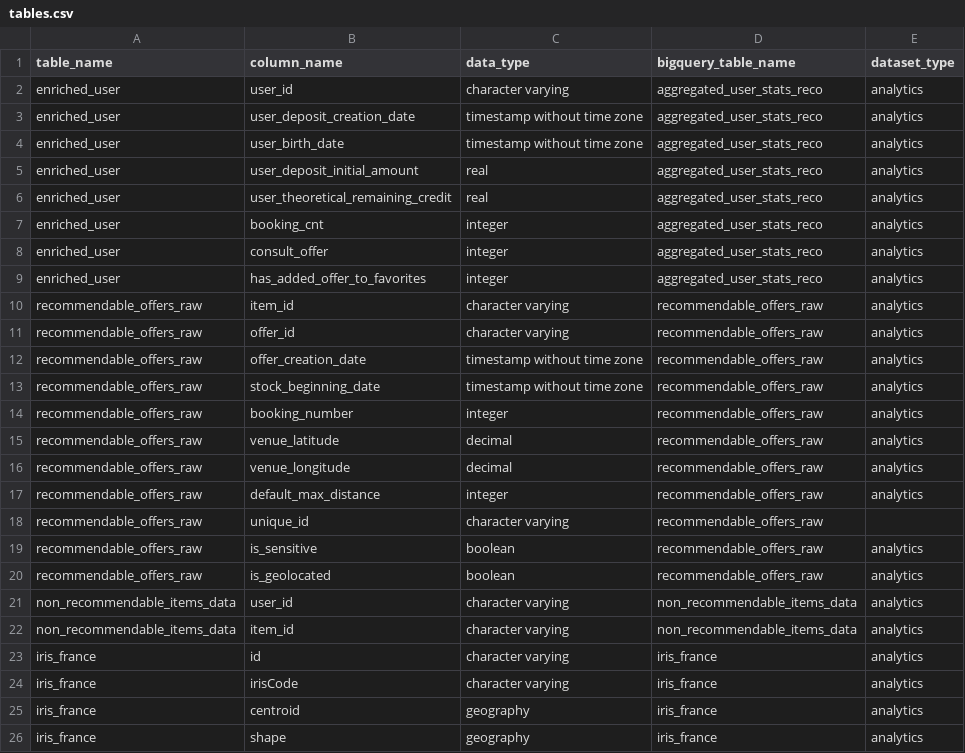
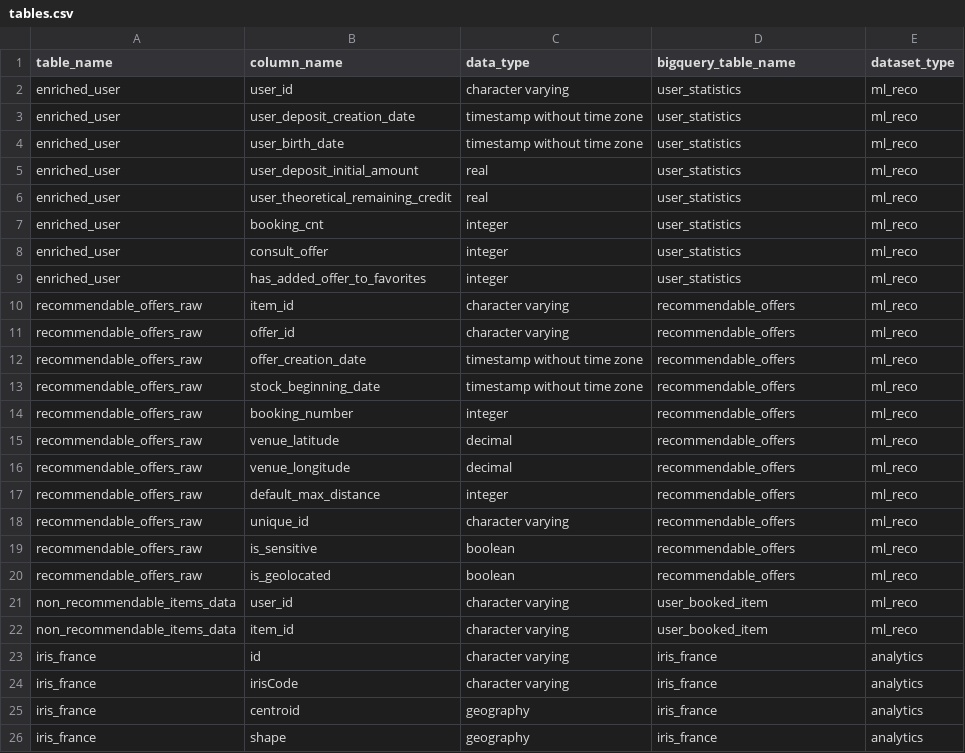
Before and after one commit to pass-culture/data-gcp, a CSV file: orchestration/dags/ressources/tables.csv, drawn as a sheet.

```diff
--- a/orchestration/dags/ressources/tables.csv
+++ b/orchestration/dags/ressources/tables.csv
@@ -1,23 +1,23 @@
 table_name,column_name,data_type,bigquery_table_name,dataset_type
-enriched_user,user_id,character varying,aggregated_user_stats_reco,analytics
-enriched_user,user_deposit_creation_date,timestamp without time zone,aggregated_user_stats_reco,analytics
-enriched_user,user_birth_date,timestamp without time zone,aggregated_user_stats_reco,analytics
-enriched_user,user_deposit_initial_amount,real,aggregated_user_stats_reco,analytics
-enriched_user,user_theoretical_remaining_credit,real,aggregated_user_stats_reco,analytics
-enriched_user,booking_cnt,integer,aggregated_user_stats_reco,analytics
-enriched_user,consult_offer,integer,aggregated_user_stats_reco,analytics
-enriched_user,has_added_offer_to_favorites,integer,aggregated_user_stats_reco,analytics
-recommendable_offers_raw,item_id,character varying,recommendable_offers_raw,analytics
-recommendable_offers_raw,offer_id,character varying,recommendable_offers_raw,analytics
-recommendable_offers_raw,offer_creation_date,timestamp without time zone,recommendable_offers_raw,analytics
-recommendable_offers_raw,stock_beginning_date,timestamp without time zone,recommendable_offers_raw,analytics
-recommendable_offers_raw,booking_number,integer,recommendable_offers_raw,analytics
-recommendable_offers_raw,venue_latitude,decimal,recommendable_offers_raw,analytics
-recommendable_offers_raw,venue_longitude,decimal,recommendable_offers_raw,analytics
-recommendable_offers_raw,default_max_distance,integer,recommendable_offers_raw,analytics
-recommendable_offers_raw,unique_id,character varying,recommendable_offers_raw,
-recommendable_offers_raw,is_sensitive,boolean,recommendable_offers_raw,analytics
-recommendable_offers_raw,is_geolocated,boolean,recommendable_offers_raw,analytics
-non_recommendable_items_data,user_id,character varying,non_recommendable_items_data,analytics
-non_recommendable_items_data,item_id,character varying,non_recommendable_items_data,analytics
+enriched_user,user_id,character varying,user_statistics,ml_reco
+enriched_user,user_deposit_creation_date,timestamp without time zone,user_statistics,ml_reco
+enriched_user,user_birth_date,timestamp without time zone,user_statistics,ml_reco
+enriched_user,user_deposit_initial_amount,real,user_statistics,ml_reco
+enriched_user,user_theoretical_remaining_credit,real,user_statistics,ml_reco
+enriched_user,booking_cnt,integer,user_statistics,ml_reco
+enriched_user,consult_offer,integer,user_statistics,ml_reco
+enriched_user,has_added_offer_to_favorites,integer,user_statistics,ml_reco
+recommendable_offers_raw,item_id,character varying,recommendable_offers,ml_reco
+recommendable_offers_raw,offer_id,character varying,recommendable_offers,ml_reco
+recommendable_offers_raw,offer_creation_date,timestamp without time zone,recommendable_offers,ml_reco
+recommendable_offers_raw,stock_beginning_date,timestamp without time zone,recommendable_offers,ml_reco
+recommendable_offers_raw,booking_number,integer,recommendable_offers,ml_reco
+recommendable_offers_raw,venue_latitude,decimal,recommendable_offers,ml_reco
+recommendable_offers_raw,venue_longitude,decimal,recommendable_offers,ml_reco
+recommendable_offers_raw,default_max_distance,integer,recommendable_offers,ml_reco
+recommendable_offers_raw,unique_id,character varying,recommendable_offers,ml_reco
+recommendable_offers_raw,is_sensitive,boolean,recommendable_offers,ml_reco
+recommendable_offers_raw,is_geolocated,boolean,recommendable_offers,ml_reco
+non_recommendable_items_data,user_id,character varying,user_booked_item,ml_reco
+non_recommendable_items_data,item_id,character varying,user_booked_item,ml_reco
 iris_france,id,character varying,iris_france,analytics
```
Also changed, not shown: 37 other files.
